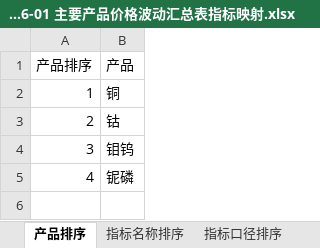
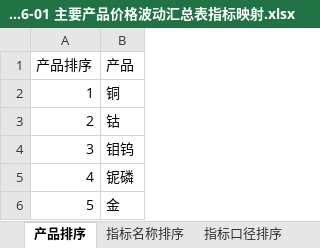
Before and after one commit to jevonzhu2008-star/L2-data-platform, an Excel workbook: deliverables/mappings/L2-06-01 主要产品价格波动汇总表指标映射.xlsx, sheet 产品排序, drawn as a sheet; values as stored, in another font and other column widths than the file's, no borders; the diff names each change by its address in the sheet, - before the commit and + after, or states it on an @@ line.

```diff
--- a/deliverables/mappings/L2-06-01 主要产品价格波动汇总表指标映射.xlsx (sheet 产品排序)
+++ b/deliverables/mappings/L2-06-01 主要产品价格波动汇总表指标映射.xlsx (sheet 产品排序)
+row 6: 5 | 金
```
Also changed, not shown: sheet 指标名称排序, deliverables/mappings/L2-01-14 物料单耗月表指标映射.xlsx, 2 other files.
